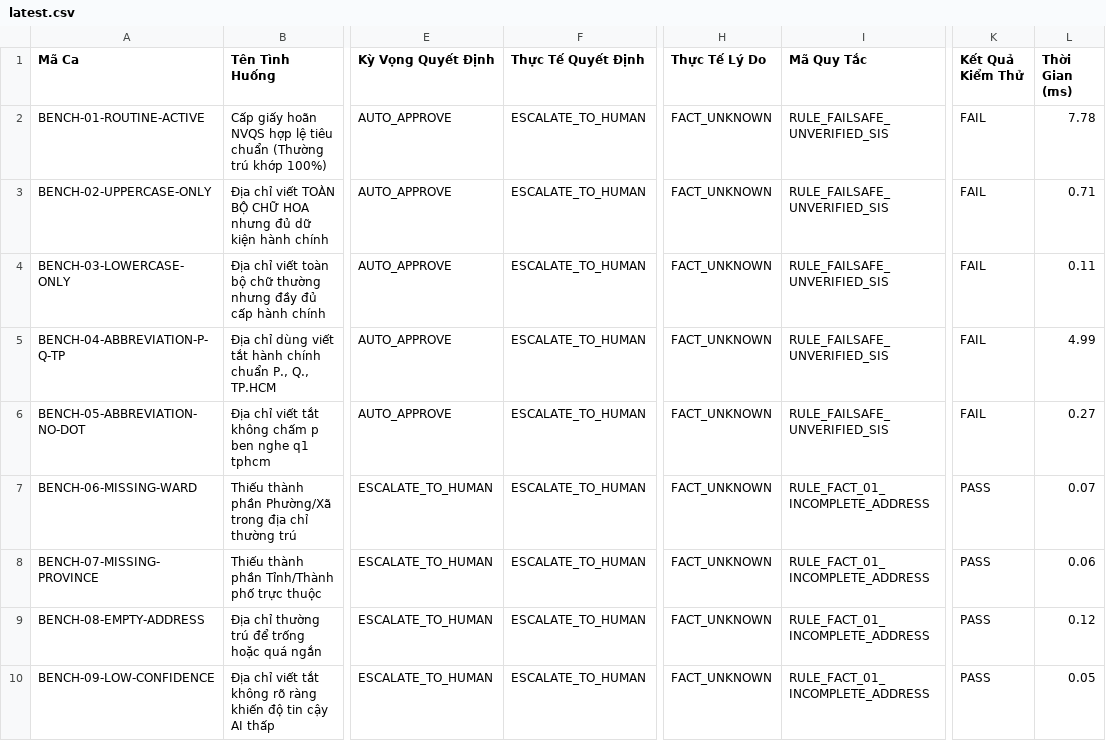
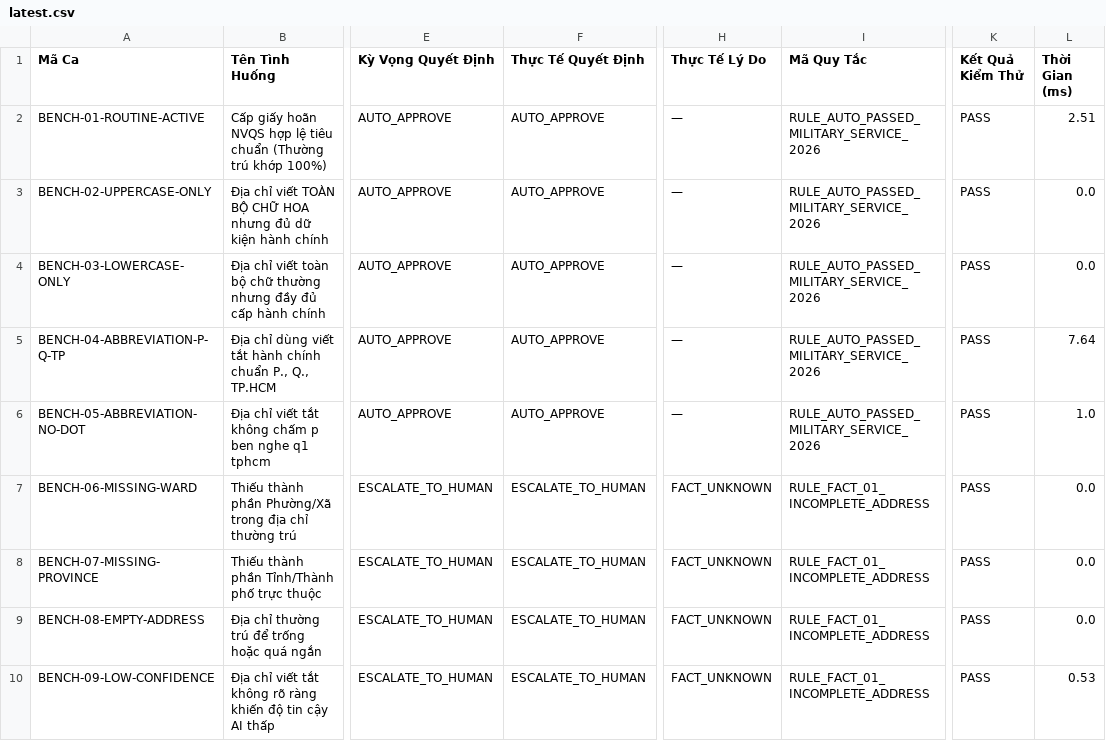
Before and after one commit to LeDucThinh203/MLAI, a CSV file: EDUASSISTANT/benchmark/results/latest.csv, drawn as a sheet; only a part is shown, gaps mark what is left out; the diff covers the shown part only; the diff names each change by its address in the sheet, - before the commit and + after, or states it on an @@ line.

Commit message:
fix: make Track A benchmark deterministic

```diff
--- a/EDUASSISTANT/benchmark/results/latest.csv
+++ b/EDUASSISTANT/benchmark/results/latest.csv
-F2:F6 (Thực Tế Quyết Định): ESCALATE_TO_HUMAN
+F2:F6 (Thực Tế Quyết Định): AUTO_APPROVE
-H2:H6 (Thực Tế Lý Do): FACT_UNKNOWN
+H2:H6 (Thực Tế Lý Do): —
-I2:I6 (Mã Quy Tắc): RULE_FAILSAFE_UNVERIFIED_SIS
+I2:I6 (Mã Quy Tắc): RULE_AUTO_PASSED_MILITARY_SERVICE_2026
-K2:K6 (Kết Quả Kiểm Thử): FAIL
+K2:K6 (Kết Quả Kiểm Thử): PASS
-L2 (Thời Gian (ms)): 7.78
+L2 (Thời Gian (ms)): 2.51
-L3 (Thời Gian (ms)): 0.71
+L3 (Thời Gian (ms)): 0.0
-L4 (Thời Gian (ms)): 0.11
+L4 (Thời Gian (ms)): 0.0
-L5 (Thời Gian (ms)): 4.99
+L5 (Thời Gian (ms)): 7.64
-L6 (Thời Gian (ms)): 0.27
+L6 (Thời Gian (ms)): 1.0
-L7 (Thời Gian (ms)): 0.07
+L7 (Thời Gian (ms)): 0.0
-L8 (Thời Gian (ms)): 0.06
+L8 (Thời Gian (ms)): 0.0
-L9 (Thời Gian (ms)): 0.12
+L9 (Thời Gian (ms)): 0.0
-L10 (Thời Gian (ms)): 0.05
+L10 (Thời Gian (ms)): 0.53
```
Also changed, not shown: 11 edited cells elsewhere in this file, 4 other files.
